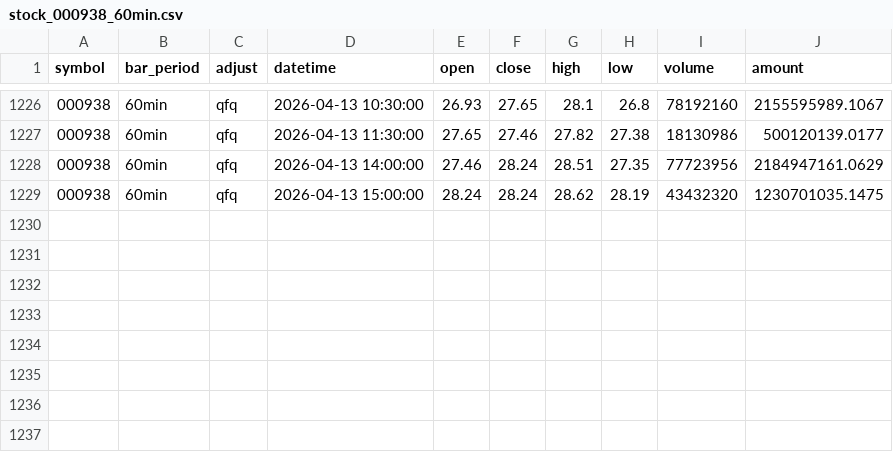
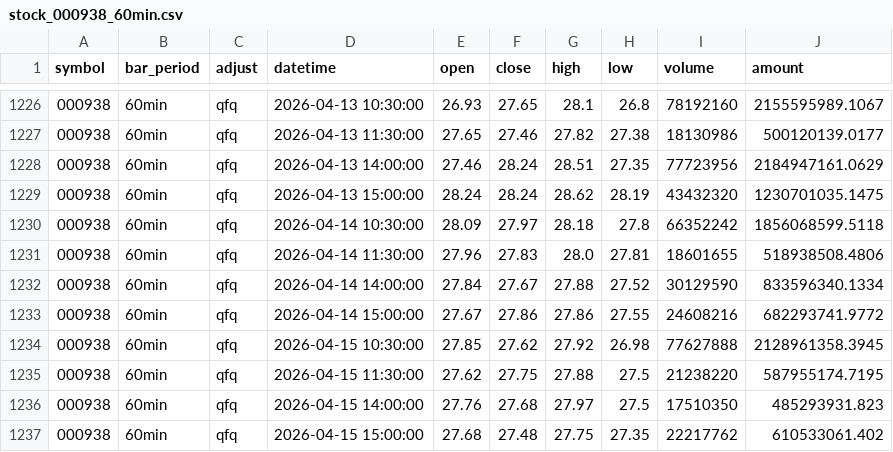
Before and after one commit to waynebinnn/QuantMVP, a CSV file: data/000938/stock_000938_60min.csv, drawn as a sheet; only a part is shown, gaps mark what is left out; the diff names each change by its address in the sheet, - before the commit and + after, or states it on an @@ line.

```diff
--- a/data/000938/stock_000938_60min.csv
+++ b/data/000938/stock_000938_60min.csv
+row 1230: 000938 | 60min | qfq | 2026-04-14 10:30:00 | 28.09 | 27.97 | 28.18 | 27.8 | 66352242 | 1856068599.5118
+row 1231: 000938 | 60min | qfq | 2026-04-14 11:30:00 | 27.96 | 27.83 | 28.0 | 27.81 | 18601655 | 518938508.4806
+row 1232: 000938 | 60min | qfq | 2026-04-14 14:00:00 | 27.84 | 27.67 | 27.88 | 27.52 | 30129590 | 833596340.1334
+row 1233: 000938 | 60min | qfq | 2026-04-14 15:00:00 | 27.67 | 27.86 | 27.86 | 27.55 | 24608216 | 682293741.9772
+row 1234: 000938 | 60min | qfq | 2026-04-15 10:30:00 | 27.85 | 27.62 | 27.92 | 26.98 | 77627888 | 2128961358.3945
+row 1235: 000938 | 60min | qfq | 2026-04-15 11:30:00 | 27.62 | 27.75 | 27.88 | 27.5 | 21238220 | 587955174.7195
+row 1236: 000938 | 60min | qfq | 2026-04-15 14:00:00 | 27.76 | 27.68 | 27.97 | 27.5 | 17510350 | 485293931.823
+row 1237: 000938 | 60min | qfq | 2026-04-15 15:00:00 | 27.68 | 27.48 | 27.75 | 27.35 | 22217762 | 610533061.402
```
Also changed, not shown: 7 other files.
